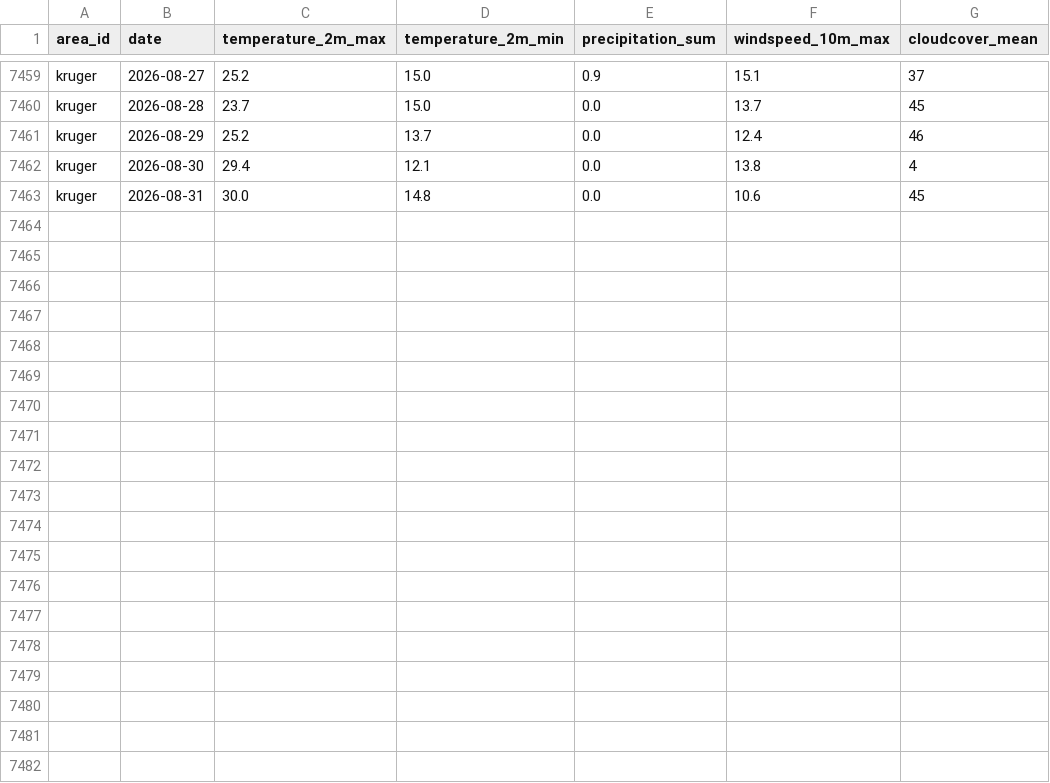
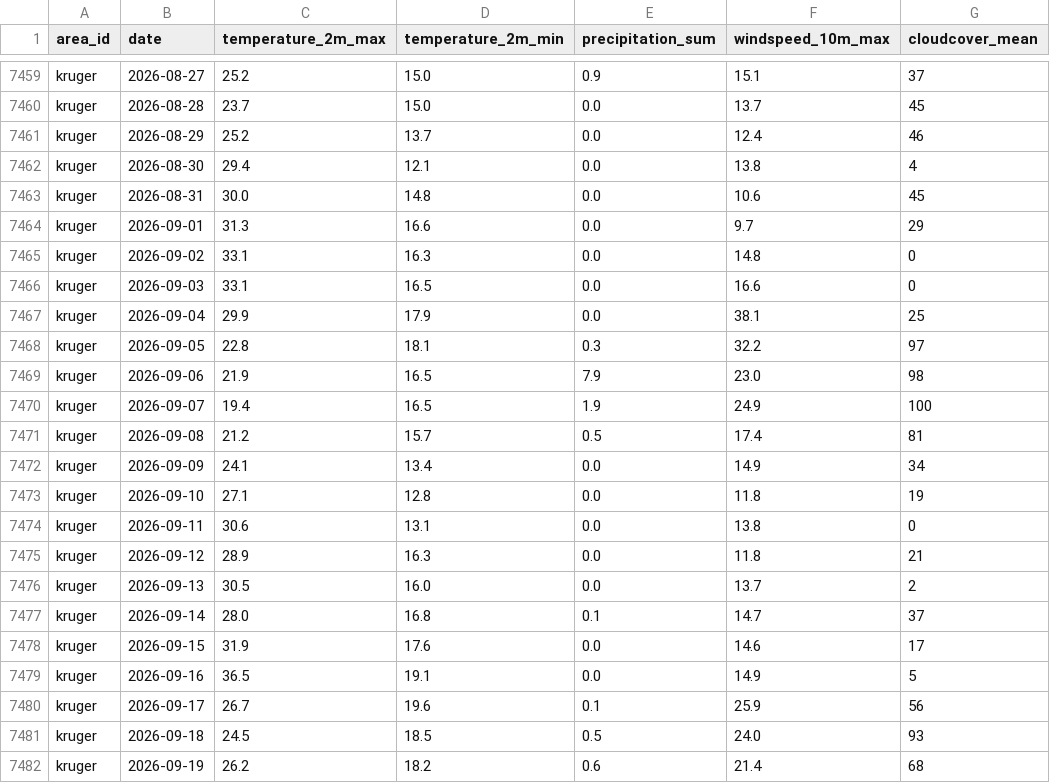
Before and after one commit to albercm30/WildCast, a CSV file: backend/data/cache/weather_daily_kruger.csv, drawn as a sheet; only a part is shown, gaps mark what is left out; the diff names each change by its address in the sheet, - before the commit and + after, or states it on an @@ line.

```diff
--- a/backend/data/cache/weather_daily_kruger.csv
+++ b/backend/data/cache/weather_daily_kruger.csv
+row 7464: kruger | 2026-09-01 | 31.3 | 16.6 | 0.0 | 9.7 | 29
+row 7465: kruger | 2026-09-02 | 33.1 | 16.3 | 0.0 | 14.8 | 0
+row 7466: kruger | 2026-09-03 | 33.1 | 16.5 | 0.0 | 16.6 | 0
+row 7467: kruger | 2026-09-04 | 29.9 | 17.9 | 0.0 | 38.1 | 25
+row 7468: kruger | 2026-09-05 | 22.8 | 18.1 | 0.3 | 32.2 | 97
+row 7469: kruger | 2026-09-06 | 21.9 | 16.5 | 7.9 | 23.0 | 98
+row 7470: kruger | 2026-09-07 | 19.4 | 16.5 | 1.9 | 24.9 | 100
+row 7471: kruger | 2026-09-08 | 21.2 | 15.7 | 0.5 | 17.4 | 81
+row 7472: kruger | 2026-09-09 | 24.1 | 13.4 | 0.0 | 14.9 | 34
+row 7473: kruger | 2026-09-10 | 27.1 | 12.8 | 0.0 | 11.8 | 19
+row 7474: kruger | 2026-09-11 | 30.6 | 13.1 | 0.0 | 13.8 | 0
+row 7475: kruger | 2026-09-12 | 28.9 | 16.3 | 0.0 | 11.8 | 21
+row 7476: kruger | 2026-09-13 | 30.5 | 16.0 | 0.0 | 13.7 | 2
+row 7477: kruger | 2026-09-14 | 28.0 | 16.8 | 0.1 | 14.7 | 37
+row 7478: kruger | 2026-09-15 | 31.9 | 17.6 | 0.0 | 14.6 | 17
+row 7479: kruger | 2026-09-16 | 36.5 | 19.1 | 0.0 | 14.9 | 5
+row 7480: kruger | 2026-09-17 | 26.7 | 19.6 | 0.1 | 25.9 | 56
+row 7481: kruger | 2026-09-18 | 24.5 | 18.5 | 0.5 | 24.0 | 93
+row 7482: kruger | 2026-09-19 | 26.2 | 18.2 | 0.6 | 21.4 | 68
```
Also changed, not shown: backend/data/cache/occurrences_scottish_highlands.csv, backend/data/cache/weather_daily_borneo_rainforest.csv, 28 other files.
